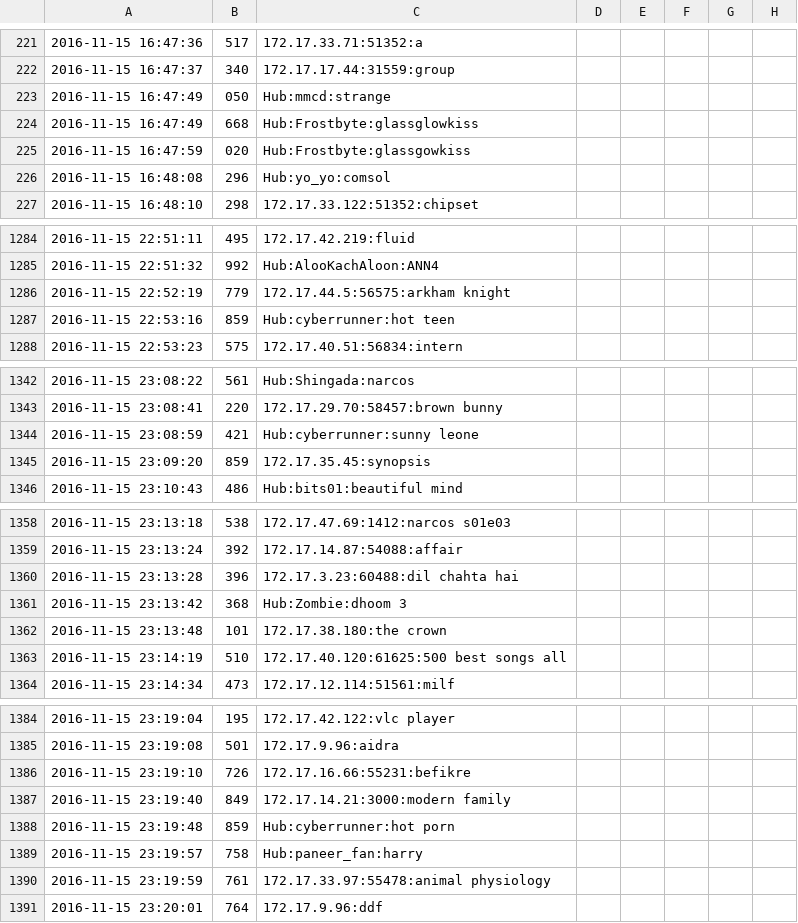
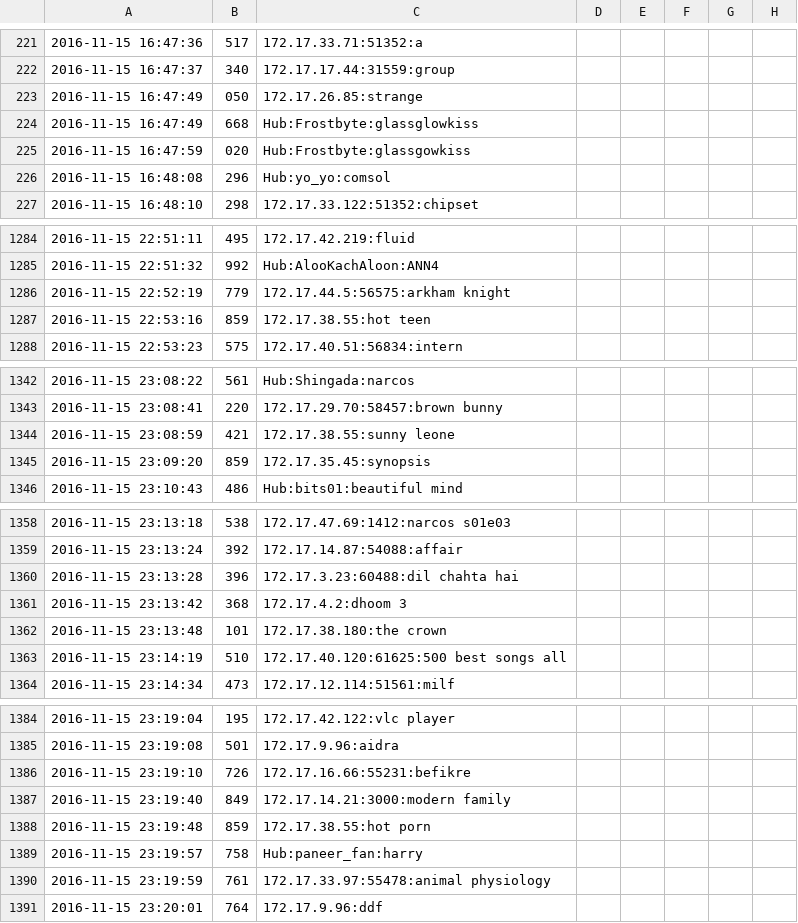
Before and after one commit to Zephrys/DC-Analytics, a CSV file: output.csv, drawn as a sheet; only a part is shown, gaps mark what is left out; the diff covers the shown part only.

```diff
--- a/output.csv
+++ b/output.csv
@@ -222,3 +222,3 @@
 2016-11-15 16:47:37,340,172.17.17.44:31559:group
-2016-11-15 16:47:49,050,Hub:mmcd:strange
+2016-11-15 16:47:49,050,172.17.26.85:strange
 2016-11-15 16:47:49,668,Hub:Frostbyte:glassglowkiss
@@ -1286,3 +1286,3 @@
 2016-11-15 22:52:19,779,172.17.44.5:56575:arkham knight
-2016-11-15 22:53:16,859,Hub:cyberrunner:hot teen
+2016-11-15 22:53:16,859,172.17.38.55:hot teen
 2016-11-15 22:53:23,575,172.17.40.51:56834:intern
@@ -1343,3 +1343,3 @@
 2016-11-15 23:08:41,220,172.17.29.70:58457:brown bunny
-2016-11-15 23:08:59,421,Hub:cyberrunner:sunny leone
+2016-11-15 23:08:59,421,172.17.38.55:sunny leone
 2016-11-15 23:09:20,859,172.17.35.45:synopsis
@@ -1360,3 +1360,3 @@
 2016-11-15 23:13:28,396,172.17.3.23:60488:dil chahta hai
-2016-11-15 23:13:42,368,Hub:Zombie:dhoom 3
+2016-11-15 23:13:42,368,172.17.4.2:dhoom 3
 2016-11-15 23:13:48,101,172.17.38.180:the crown
@@ -1387,3 +1387,3 @@
 2016-11-15 23:19:40,849,172.17.14.21:3000:modern family
-2016-11-15 23:19:48,859,Hub:cyberrunner:hot porn
+2016-11-15 23:19:48,859,172.17.38.55:hot porn
 2016-11-15 23:19:57,758,Hub:paneer_fan:harry
```
Also changed, not shown: 8 added rows and 43 edited cells elsewhere in this file.
